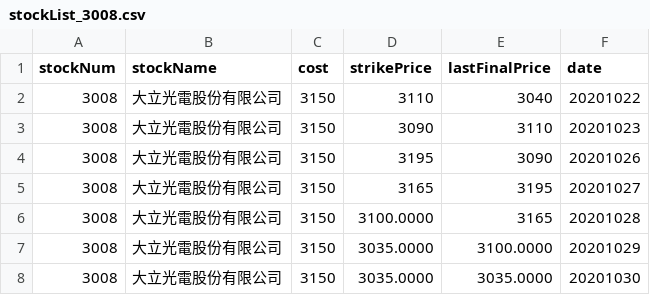
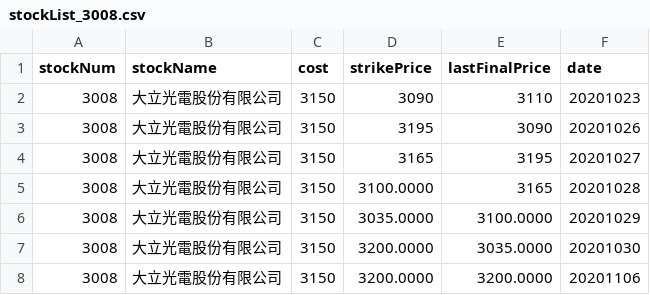
Before and after one commit to qsw7755896/stockbook, a CSV file: data_file/stockList_3008.csv, drawn as a sheet.

```diff
--- a/data_file/stockList_3008.csv
+++ b/data_file/stockList_3008.csv
@@ -1,3 +1,2 @@
 stockNum,stockName,cost,strikePrice,lastFinalPrice,date
-3008,大立光電股份有限公司,3150,3110,3040,20201022
 3008,大立光電股份有限公司,3150,3090,3110,20201023
@@ -7,2 +6,3 @@ stockNum,stockName,cost,strikePrice,lastFinalPrice,date
 3008,大立光電股份有限公司,3150,3035.0000,3100.0000,20201029
-3008,大立光電股份有限公司,3150,3035.0000,3035.0000,20201030
+3008,大立光電股份有限公司,3150,3200.0000,3035.0000,20201030
+3008,大立光電股份有限公司,3150,3200.0000,3200.0000,20201106
```
Also changed, not shown: data_file/stockList_2344.csv, 5 other files.
